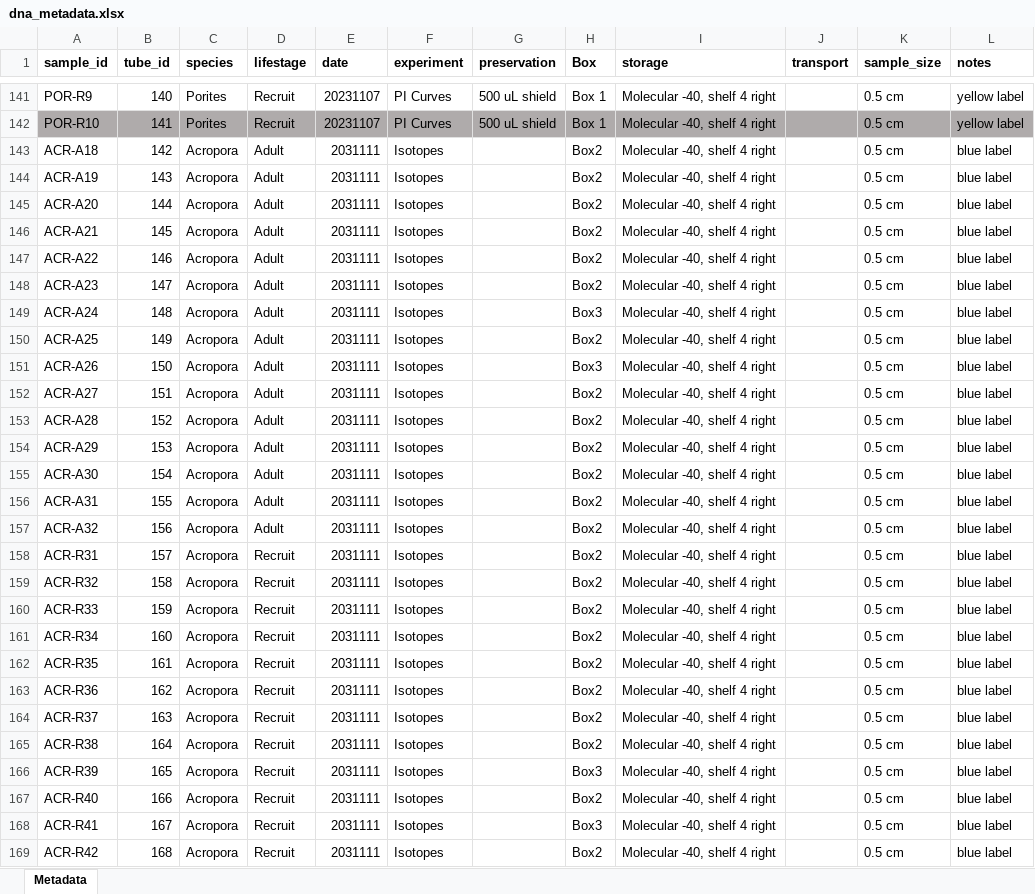
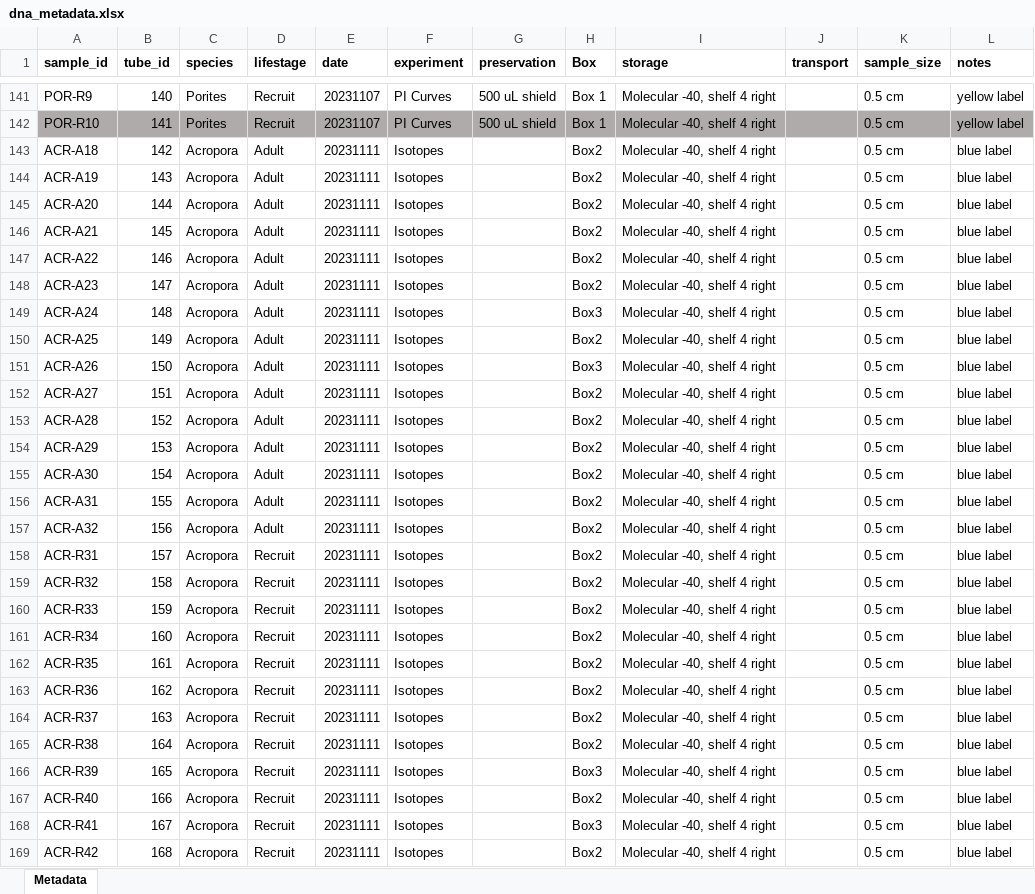
Before and after one commit to AHuffmyer/moorea_symbiotic_exchange_2023, an Excel workbook: data/dna/dna_metadata.xlsx, sheet Metadata, drawn as a sheet; only a part is shown, gaps mark what is left out; values as stored, in another font and other column widths than the file's, no borders; the diff covers the shown part only; the diff names each change by its address in the sheet, - before the commit and + after, or states it on an @@ line.

```diff
--- a/data/dna/dna_metadata.xlsx (sheet Metadata)
+++ b/data/dna/dna_metadata.xlsx (sheet Metadata)
-E143:E169 (date): 2031111
+E143:E169 (date): 20231111
```
Also changed, not shown: 91 edited cells elsewhere in this sheet, 15 other files.
